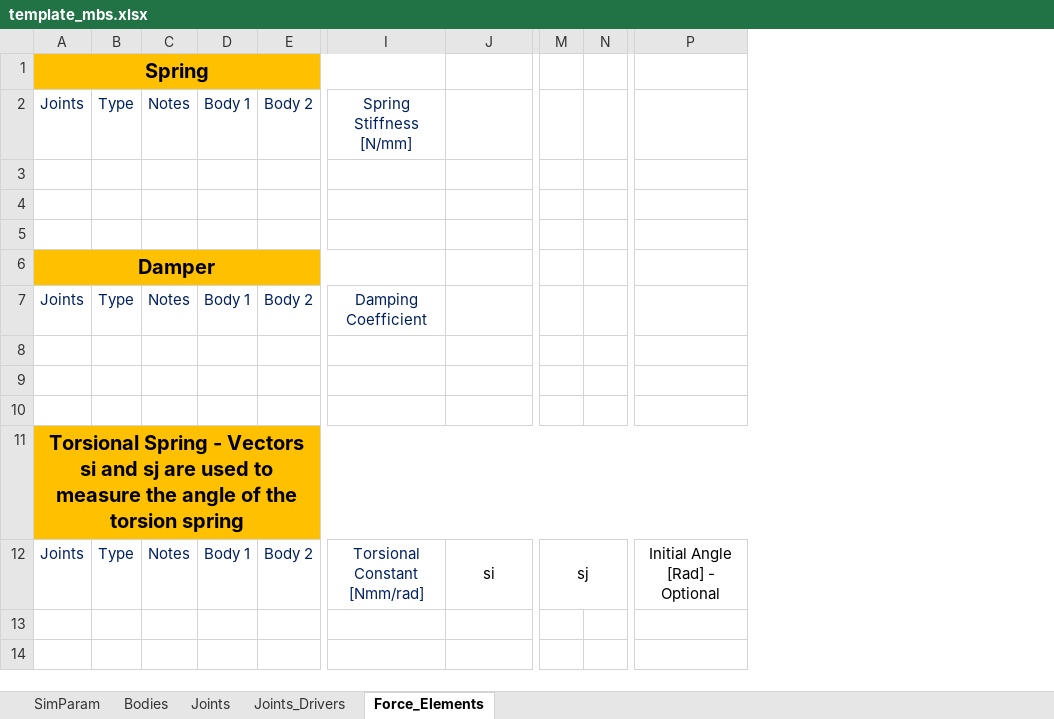
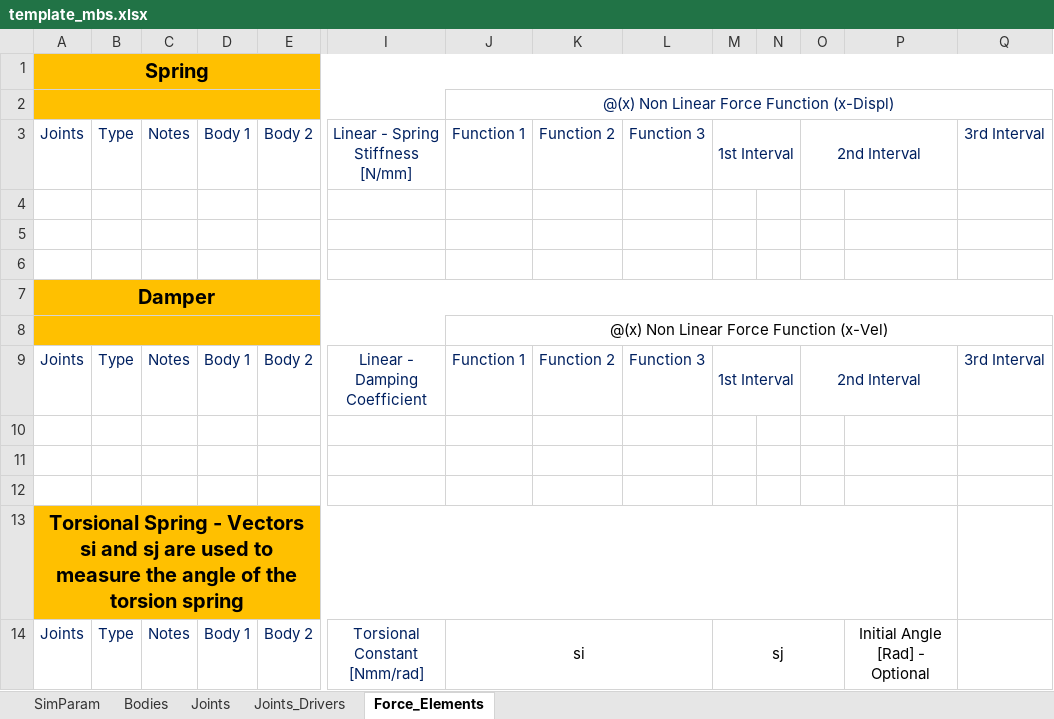
Before and after one commit to TiagoMSCarvalho/Multibody-System-Thesis-Software, an Excel workbook: mbs-EP-v.1.0.0/Excel Files/template_mbs.xlsx, sheet Force_Elements, drawn as a sheet; only a part is shown, gaps mark what is left out; values as stored, in another font and other column widths than the file's, no borders; removed rows and columns are numbered as before the commit, all else as after; rows hold the shown columns only; the diff covers the shown part only; the diff names each change by its address in the sheet, - before the commit and + after, or states it on an @@ line.

Commit message:
LM working/Non Linear Springs and Dampers

```diff
--- a/mbs-EP-v.1.0.0/Excel Files/template_mbs.xlsx (sheet Force_Elements)
+++ b/mbs-EP-v.1.0.0/Excel Files/template_mbs.xlsx (sheet Force_Elements)
+column K, row 3: Function 2; row 9: Function 2
+column L, row 3: Function 3; row 9: Function 3
+column O, row 3: 2nd Interval; row 9: 2nd Interval
+column Q, row 3: 3rd Interval; row 9: 3rd Interval
-A1:I1 merged
+A1:Q1 merged
-J1 fill: none
+J1 fill: #FFC000
-M1:N1 fill: none
+M1:N1 fill: #FFC000
-P1 fill: none
+P1 fill: #FFC000
+row 2:  |  |  |  |  |  | @(x) Non Linear Force Function (x-Displ)
-I3: Spring Stiffness [N/mm]
+I3: Linear - Spring Stiffness [N/mm]
-J3: (empty)
+J3: Function 1
-M3: (empty)
+M3: 1st Interval
+M3:N3 merged
-A6:I6 merged
+A7:Q7 merged
-J7 fill: none
+J7 fill: #FFC000
-M7:N7 fill: none
+M7:N7 fill: #FFC000
-P7 fill: none
+P7 fill: #FFC000
+row 8:  |  |  |  |  |  | @(x) Non Linear Force Function (x-Vel)
-I9: Damping Coefficient
+I9: Linear - Damping Coefficient
-J9: (empty)
+J9: Function 1
-M9: (empty)
+M9: 1st Interval
+M9:N9 merged
```
Also changed, not shown: 3 removed columns elsewhere in this sheet, sheet Joints, 9 other files.
